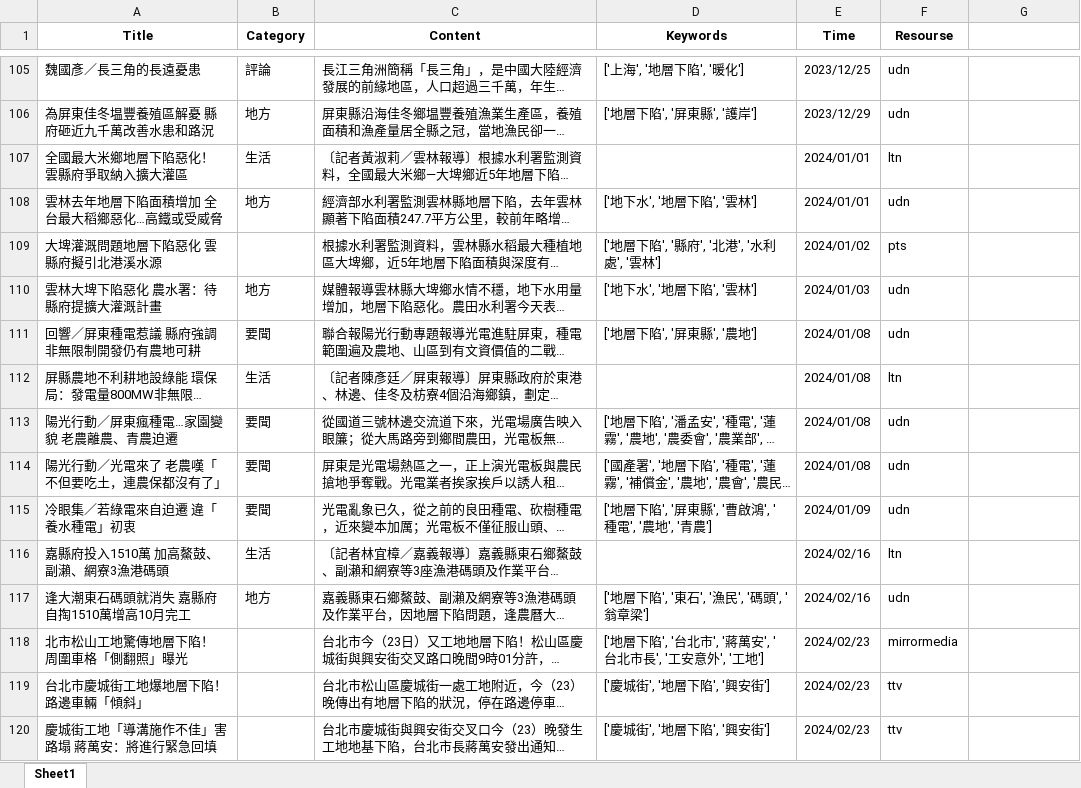
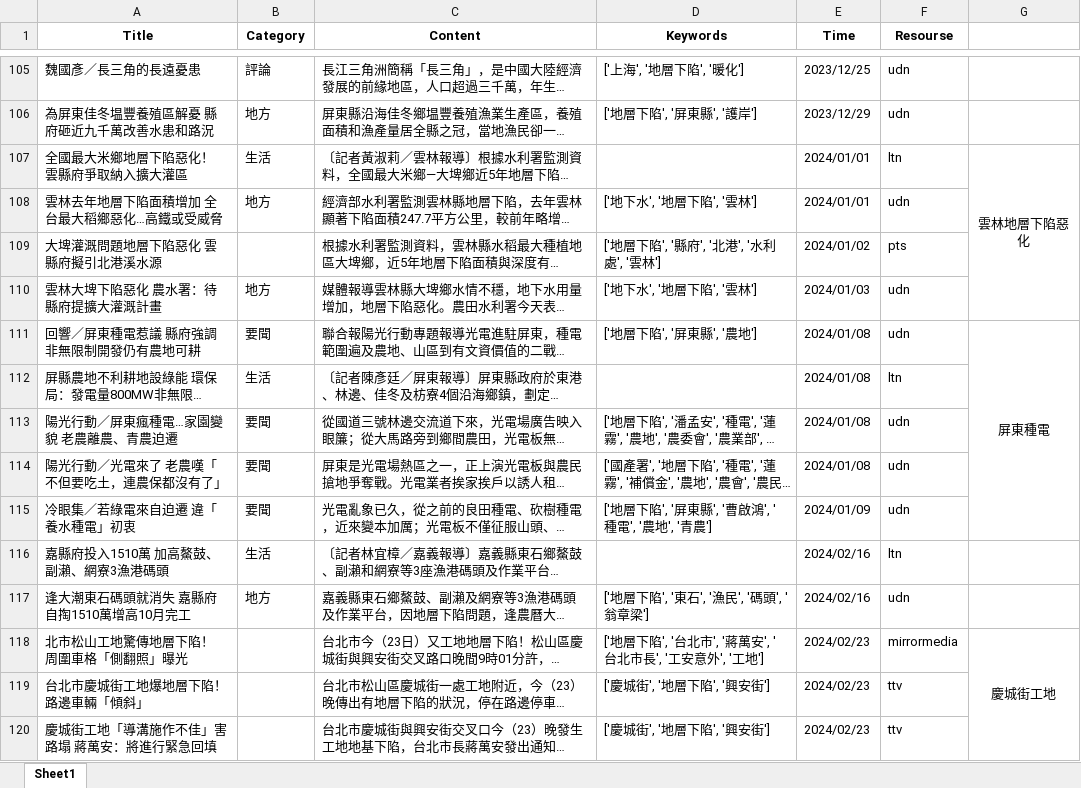
Before and after one commit to AagarbageaA/WebScrapying_news, an Excel workbook: repo/news_data.xlsx, sheet Sheet1, drawn as a sheet; only a part is shown, gaps mark what is left out; long unchanged cells end in …; values as stored, in another font and other column widths than the file's, no borders; the diff covers the shown part only; the diff names each change by its address in the sheet, - before the commit and + after, or states it on an @@ line.

```diff
--- a/repo/news_data.xlsx (sheet Sheet1)
+++ b/repo/news_data.xlsx (sheet Sheet1)
-G107: (empty)
+G107: 雲林地層下陷惡化
+G107:G110 merged
-G111: (empty)
+G111: 屏東種電
+G111:G115 merged
-G118: (empty)
+G118: 慶城街工地
+G118:G128 merged
```
Also changed, not shown: 1 moved row, 10 edited cells and merged cells elsewhere in this sheet, repo/artificial_news.xlsx, repo/similarity_matrix.xlsx, 1 other file.
